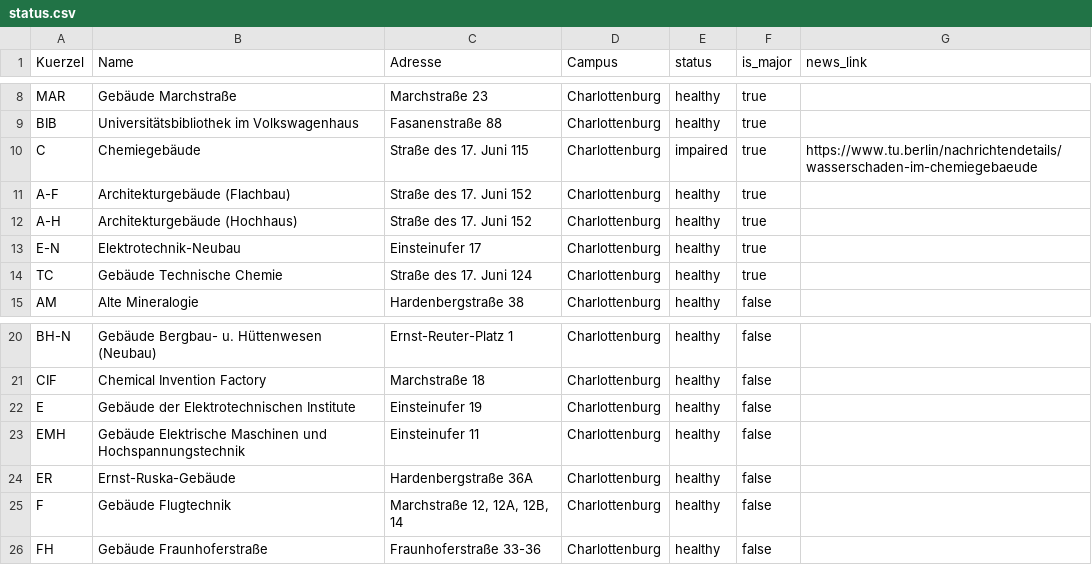
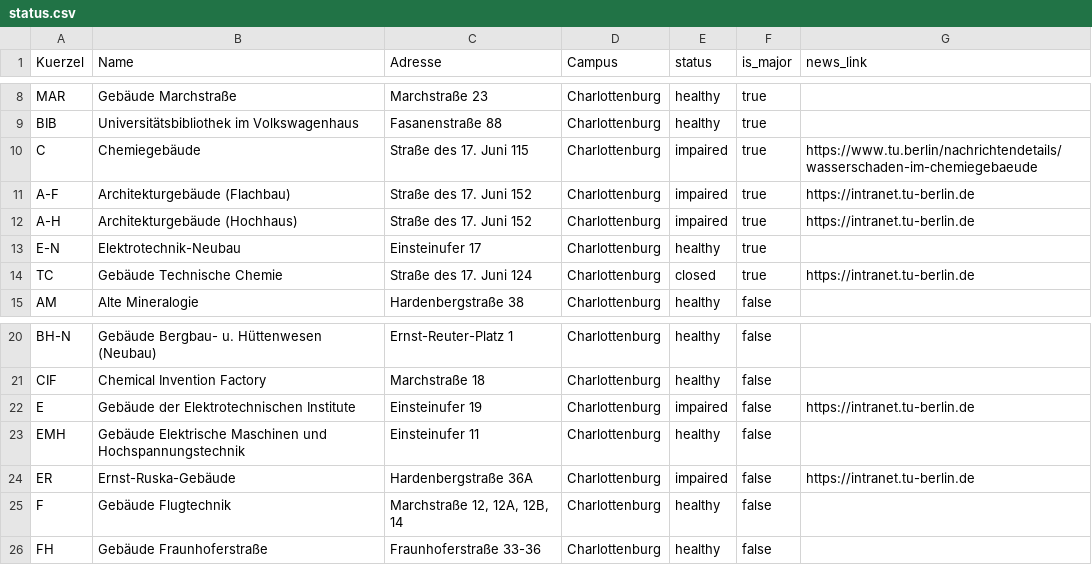
Before and after one commit to MNayer/tuberlin-dashboard, a CSV file: data/status.csv, drawn as a sheet; only a part is shown, gaps mark what is left out.

Commit message:
Add infos

```diff
--- a/data/status.csv
+++ b/data/status.csv
@@ -10,6 +10,6 @@ BIB,Universitätsbibliothek im Volkswagenhaus,Fasanenstraße 88,Charlottenburg,h
 C,Chemiegebäude,Straße des 17. Juni 115,Charlottenburg,impaired,true,https://www.tu.berlin/nachrichtendetails/wasserschaden-im-chemiegebaeude
-A-F,Architekturgebäude (Flachbau),Straße des 17. Juni 152,Charlottenburg,healthy,true,
-A-H,Architekturgebäude (Hochhaus),Straße des 17. Juni 152,Charlottenburg,healthy,true,
+A-F,Architekturgebäude (Flachbau),Straße des 17. Juni 152,Charlottenburg,impaired,true,https://intranet.tu-berlin.de
+A-H,Architekturgebäude (Hochhaus),Straße des 17. Juni 152,Charlottenburg,impaired,true,https://intranet.tu-berlin.de
 E-N,Elektrotechnik-Neubau,Einsteinufer 17,Charlottenburg,healthy,true,
-TC,Gebäude Technische Chemie,Straße des 17. Juni 124,Charlottenburg,healthy,true,
+TC,Gebäude Technische Chemie,Straße des 17. Juni 124,Charlottenburg,closed,true,https://intranet.tu-berlin.de
 AM,Alte Mineralogie,Hardenbergstraße 38,Charlottenburg,healthy,false,
@@ -21,5 +21,5 @@ BH-N,Gebäude Bergbau- u. Hüttenwesen (Neubau),Ernst-Reuter-Platz 1,Charlottenb
 CIF,Chemical Invention Factory,Marchstraße 18,Charlottenburg,healthy,false,
-E,Gebäude der Elektrotechnischen Institute,Einsteinufer 19,Charlottenburg,healthy,false,
+E,Gebäude der Elektrotechnischen Institute,Einsteinufer 19,Charlottenburg,impaired,false,https://intranet.tu-berlin.de
 EMH,Gebäude Elektrische Maschinen und Hochspannungstechnik,Einsteinufer 11,Charlottenburg,healthy,false,
-ER,Ernst-Ruska-Gebäude,Hardenbergstraße 36A,Charlottenburg,healthy,false,
+ER,Ernst-Ruska-Gebäude,Hardenbergstraße 36A,Charlottenburg,impaired,false,https://intranet.tu-berlin.de
 F,Gebäude Flugtechnik,"Marchstraße 12, 12A, 12B, 14",Charlottenburg,healthy,false,
```
